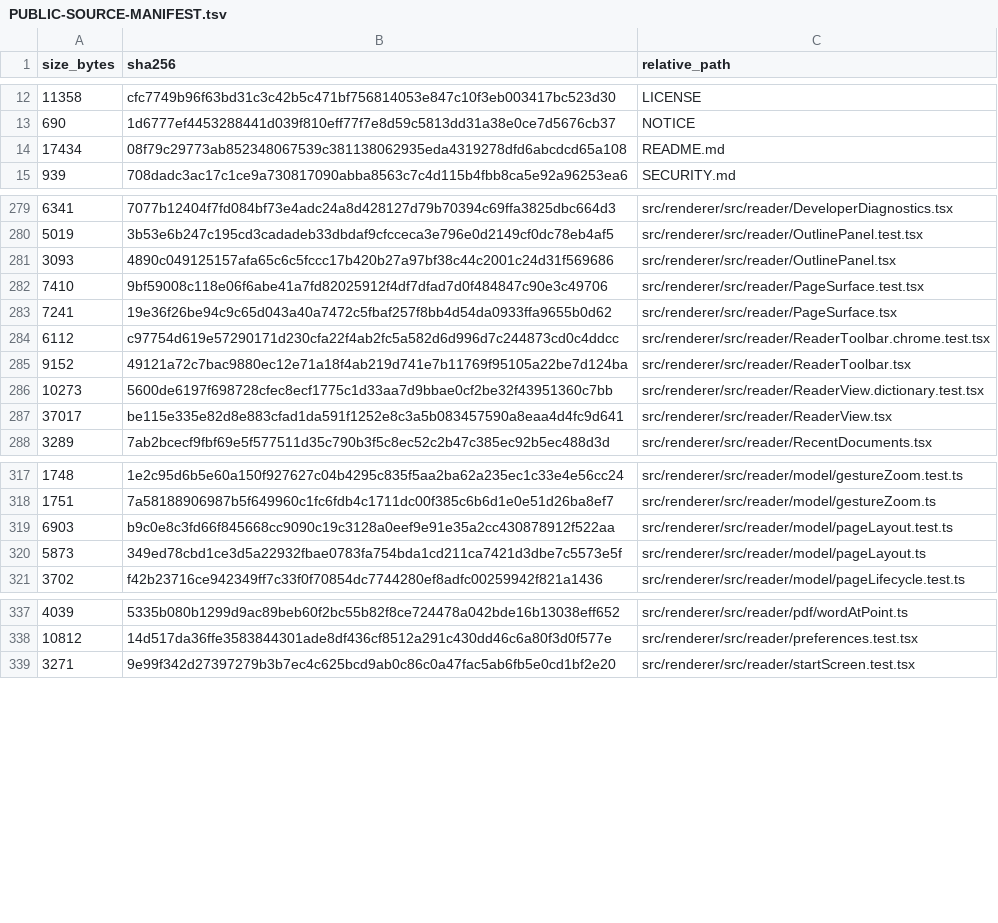
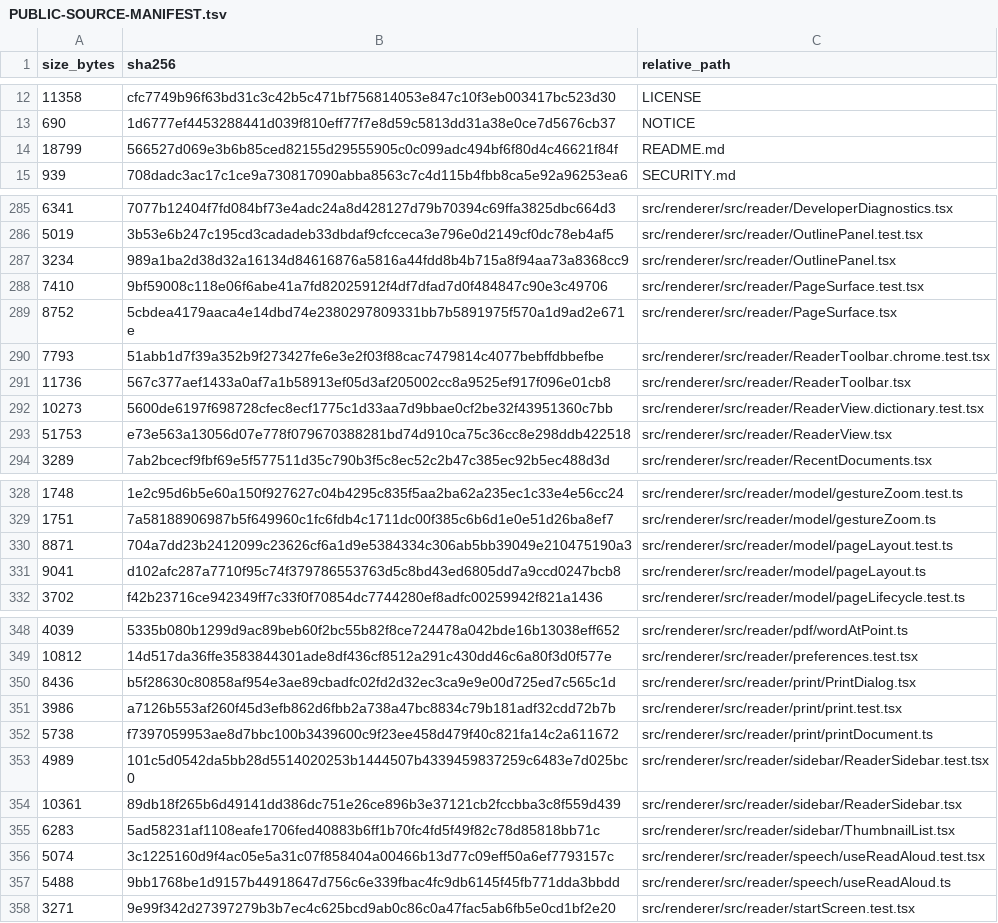
Before and after one commit to purubhoite/lexleaf, a TSV file: PUBLIC-SOURCE-MANIFEST.tsv, drawn as a sheet; only a part is shown, gaps mark what is left out; removed rows and columns are numbered as before the commit, all else as after; the diff covers the shown part only; the diff names each change by its address in the sheet, - before the commit and + after, or states it on an @@ line.

Commit message:
Highlights and notes, bookmarks and back, sidebar with thumbnails, page views and rotation, print, read aloud
Co-authored-by: arena-agent <297053741+arena-agent@users.noreply.github.com>

```diff
--- a/PUBLIC-SOURCE-MANIFEST.tsv
+++ b/PUBLIC-SOURCE-MANIFEST.tsv
-row 14: 17434 | 08f79c29773ab852348067539c381138062935eda4319278dfd6abcdcd65a108 | README.md
+row 14: 18799 | 566527d069e3b6b85ced82155d29555905c0c099adc494bf6f80d4c46621f84f | README.md
-row 281: 3093 | 4890c049125157afa65c6c5fccc17b420b27a97bf38c44c2001c24d31f569686 | src/renderer/src/reader/OutlinePanel.tsx
+row 287: 3234 | 989a1ba2d38d32a16134d84616876a5816a44fdd8b4b715a8f94aa73a8368cc9 | src/renderer/src/reader/OutlinePanel.tsx
-row 283: 7241 | 19e36f26be94c9c65d043a40a7472c5fbaf257f8bb4d54da0933ffa9655b0d62 | src/renderer/src/reader/PageSurface.tsx
-row 284: 6112 | c97754d619e57290171d230cfa22f4ab2fc5a582d6d996d7c244873cd0c4ddcc | src/renderer/src/reader/ReaderToolbar.chrome.test.tsx
-row 285: 9152 | 49121a72c7bac9880ec12e71a18f4ab219d741e7b11769f95105a22be7d124ba | src/renderer/src/reader/ReaderToolbar.tsx
+row 289: 8752 | 5cbdea4179aaca4e14dbd74e2380297809331bb7b5891975f570a1d9ad2e671e | src/renderer/src/reader/PageSurface.tsx
+row 290: 7793 | 51abb1d7f39a352b9f273427fe6e3e2f03f88cac7479814c4077bebffdbbefbe | src/renderer/src/reader/ReaderToolbar.chrome.test.tsx
+row 291: 11736 | 567c377aef1433a0af7a1b58913ef05d3af205002cc8a9525ef917f096e01cb8 | src/renderer/src/reader/ReaderToolbar.tsx
-row 287: 37017 | be115e335e82d8e883cfad1da591f1252e8c3a5b083457590a8eaa4d4fc9d641 | src/renderer/src/reader/ReaderView.tsx
+row 293: 51753 | e73e563a13056d07e778f079670388281bd74d910ca75c36cc8e298ddb422518 | src/renderer/src/reader/ReaderView.tsx
-row 319: 6903 | b9c0e8c3fd66f845668cc9090c19c3128a0eef9e91e35a2cc430878912f522aa | src/renderer/src/reader/model/pageLayout.test.ts
-row 320: 5873 | 349ed78cbd1ce3d5a22932fbae0783fa754bda1cd211ca7421d3dbe7c5573e5f | src/renderer/src/reader/model/pageLayout.ts
+row 330: 8871 | 704a7dd23b2412099c23626cf6a1d9e5384334c306ab5bb39049e210475190a3 | src/renderer/src/reader/model/pageLayout.test.ts
+row 331: 9041 | d102afc287a7710f95c74f379786553763d5c8bd43ed6805dd7a9ccd0247bcb8 | src/renderer/src/reader/model/pageLayout.ts
+row 350: 8436 | b5f28630c80858af954e3ae89cbadfc02fd2d32ec3ca9e9e00d725ed7c565c1d | src/renderer/src/reader/print/PrintDialog.tsx
+row 351: 3986 | a7126b553af260f45d3efb862d6fbb2a738a47bc8834c79b181adf32cdd72b7b | src/renderer/src/reader/print/print.test.tsx
+row 352: 5738 | f7397059953ae8d7bbc100b3439600c9f23ee458d479f40c821fa14c2a611672 | src/renderer/src/reader/print/printDocument.ts
+row 353: 4989 | 101c5d0542da5bb28d5514020253b1444507b4339459837259c6483e7d025bc0 | src/renderer/src/reader/sidebar/ReaderSidebar.test.tsx
+row 354: 10361 | 89db18f265b6d49141dd386dc751e26ce896b3e37121cb2fccbba3c8f559d439 | src/renderer/src/reader/sidebar/ReaderSidebar.tsx
+row 355: 6283 | 5ad58231af1108eafe1706fed40883b6ff1b70fc4fd5f49f82c78d85818bb71c | src/renderer/src/reader/sidebar/ThumbnailList.tsx
+row 356: 5074 | 3c1225160d9f4ac05e5a31c07f858404a00466b13d77c09eff50a6ef7793157c | src/renderer/src/reader/speech/useReadAloud.test.tsx
+row 357: 5488 | 9bb1768be1d9157b44918647d756c6e339fbac4fc9db6145f45fb771dda3bbdd | src/renderer/src/reader/speech/useReadAloud.ts
```
Also changed, not shown: 28 added rows and 14 removed rows elsewhere in this file, 44 other files.
